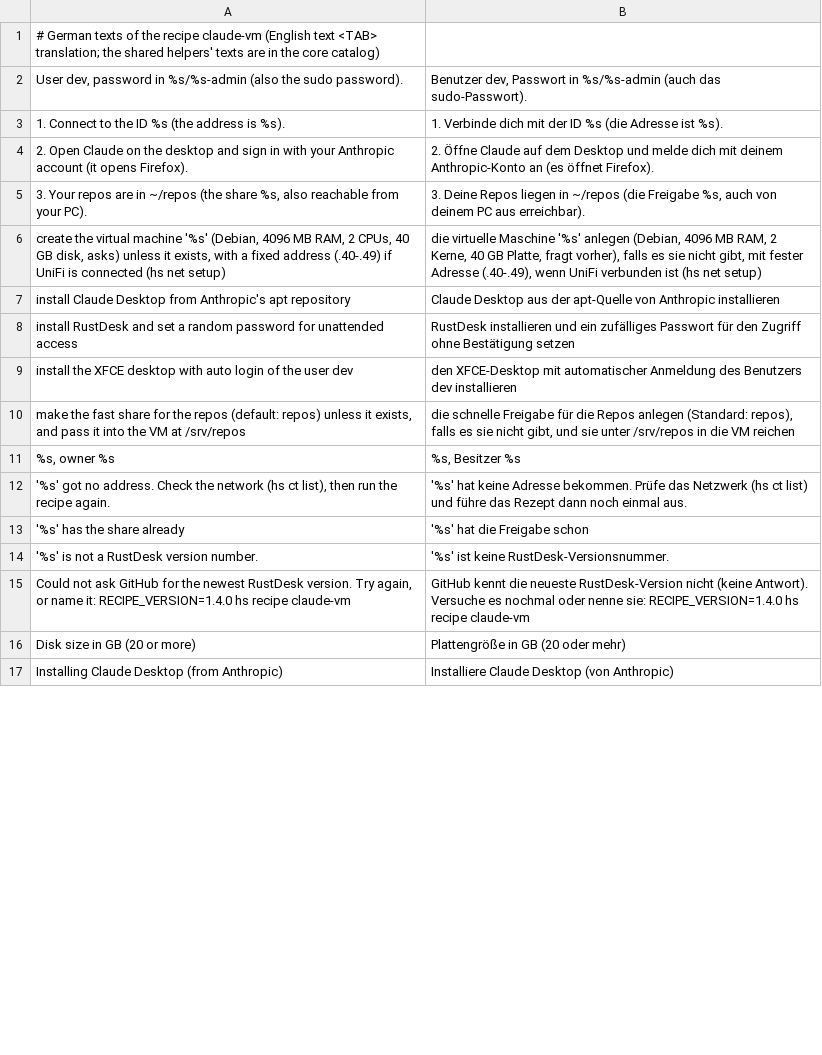
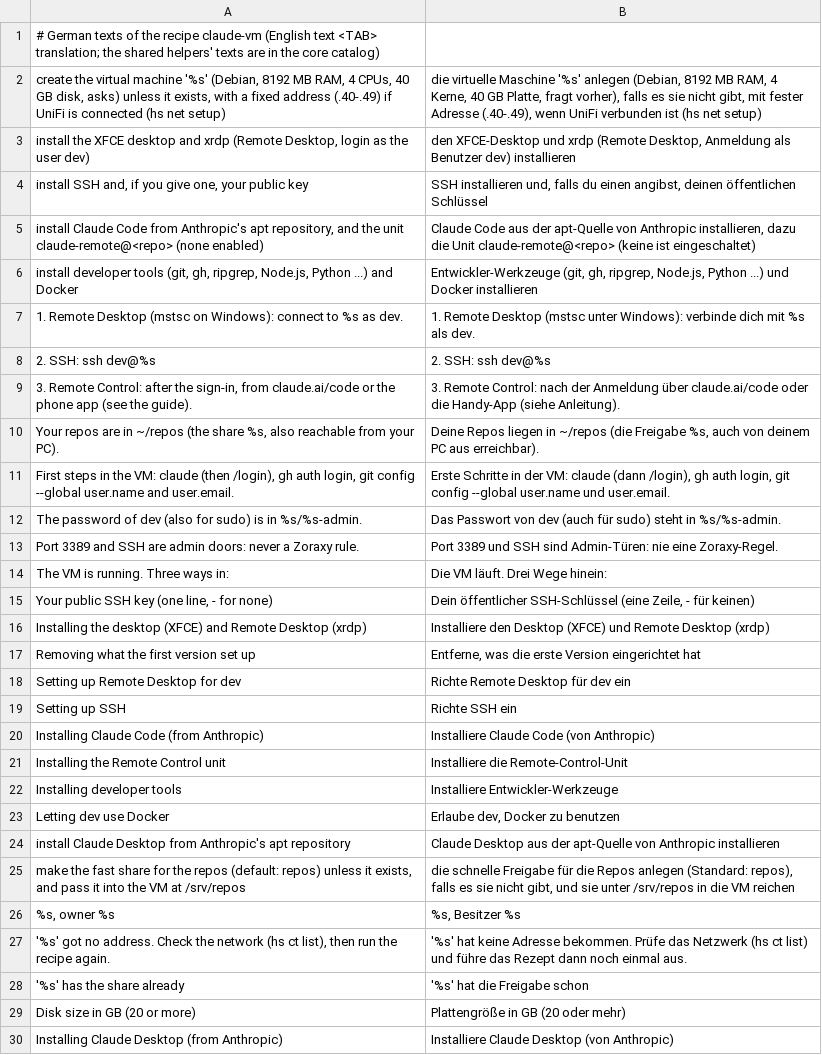
Before and after one commit to hobnix/recipes, a TSV file: recipes/claude-vm/i18n/de.tsv, drawn as a sheet; only a part is shown; the diff covers the shown part only.

Commit message:
feat(claude-vm): Remote Desktop (xrdp) instead of RustDesk, Claude Code, SSH and dev tools (1.1.0)
The VM is now usable without a streamed desktop:
- xrdp with XFCE replaces RustDesk and the lightdm auto login; an old
  install is cleaned up on the next run
- sshd with an optional public key (asked once, or with --ask)
- Claude Code CLI from Anthropic's signed apt repository
- systemd template claude-remote@<repo> for Remote Control, not enabled
- dev tools and Docker; RAM is asked (default 8192 MB), 4 CPUs by default
- libpam-gnome-keyring so the Claude Desktop sign-in survives an xrdp login

Not run on a real server yet.

```diff
--- a/recipes/claude-vm/i18n/de.tsv
+++ b/recipes/claude-vm/i18n/de.tsv
@@ -1,10 +1,25 @@
 # German texts of the recipe claude-vm (English text <TAB> translation; the shared helpers' texts are in the core catalog)
-     User dev, password in %s/%s-admin (also the sudo password).	     Benutzer dev, Passwort in %s/%s-admin (auch das sudo-Passwort).
-  1. Connect to the ID  %s  (the address is %s).	  1. Verbinde dich mit der ID  %s  (die Adresse ist %s).
-  2. Open Claude on the desktop and sign in with your Anthropic account (it opens Firefox).	  2. Öffne Claude auf dem Desktop und melde dich mit deinem Anthropic-Konto an (es öffnet Firefox).
-  3. Your repos are in ~/repos (the share %s, also reachable from your PC).	  3. Deine Repos liegen in ~/repos (die Freigabe %s, auch von deinem PC aus erreichbar).
-  create the virtual machine '%s' (Debian, 4096 MB RAM, 2 CPUs, 40 GB disk, asks) unless it exists, with a fixed address (.40-.49) if UniFi is connected (hs net setup)	  die virtuelle Maschine '%s' anlegen (Debian, 4096 MB RAM, 2 Kerne, 40 GB Platte, fragt vorher), falls es sie nicht gibt, mit fester Adresse (.40-.49), wenn UniFi verbunden ist (hs net setup)
+  create the virtual machine '%s' (Debian, 8192 MB RAM, 4 CPUs, 40 GB disk, asks) unless it exists, with a fixed address (.40-.49) if UniFi is connected (hs net setup)	  die virtuelle Maschine '%s' anlegen (Debian, 8192 MB RAM, 4 Kerne, 40 GB Platte, fragt vorher), falls es sie nicht gibt, mit fester Adresse (.40-.49), wenn UniFi verbunden ist (hs net setup)
+  install the XFCE desktop and xrdp (Remote Desktop, login as the user dev)	  den XFCE-Desktop und xrdp (Remote Desktop, Anmeldung als Benutzer dev) installieren
+  install SSH and, if you give one, your public key	  SSH installieren und, falls du einen angibst, deinen öffentlichen Schlüssel
+  install Claude Code from Anthropic's apt repository, and the unit claude-remote@<repo> (none enabled)	  Claude Code aus der apt-Quelle von Anthropic installieren, dazu die Unit claude-remote@<repo> (keine ist eingeschaltet)
+  install developer tools (git, gh, ripgrep, Node.js, Python ...) and Docker	  Entwickler-Werkzeuge (git, gh, ripgrep, Node.js, Python ...) und Docker installieren
+  1. Remote Desktop (mstsc on Windows): connect to %s as dev.	  1. Remote Desktop (mstsc unter Windows): verbinde dich mit %s als dev.
+  2. SSH: ssh dev@%s	  2. SSH: ssh dev@%s
+  3. Remote Control: after the sign-in, from claude.ai/code or the phone app (see the guide).	  3. Remote Control: nach der Anmeldung über claude.ai/code oder die Handy-App (siehe Anleitung).
+  Your repos are in ~/repos (the share %s, also reachable from your PC).	  Deine Repos liegen in ~/repos (die Freigabe %s, auch von deinem PC aus erreichbar).
+First steps in the VM: claude (then /login), gh auth login, git config --global user.name and user.email.	Erste Schritte in der VM: claude (dann /login), gh auth login, git config --global user.name und user.email.
+The password of dev (also for sudo) is in %s/%s-admin.	Das Passwort von dev (auch für sudo) steht in %s/%s-admin.
+Port 3389 and SSH are admin doors: never a Zoraxy rule.	Port 3389 und SSH sind Admin-Türen: nie eine Zoraxy-Regel.
+The VM is running. Three ways in:	Die VM läuft. Drei Wege hinein:
+Your public SSH key (one line, - for none)	Dein öffentlicher SSH-Schlüssel (eine Zeile, - für keinen)
+Installing the desktop (XFCE) and Remote Desktop (xrdp)	Installiere den Desktop (XFCE) und Remote Desktop (xrdp)
+Removing what the first version set up	Entferne, was die erste Version eingerichtet hat
+Setting up Remote Desktop for dev	Richte Remote Desktop für dev ein
+Setting up SSH	Richte SSH ein
+Installing Claude Code (from Anthropic)	Installiere Claude Code (von Anthropic)
+Installing the Remote Control unit	Installiere die Remote-Control-Unit
+Installing developer tools	Installiere Entwickler-Werkzeuge
+Letting dev use Docker	Erlaube dev, Docker zu benutzen
   install Claude Desktop from Anthropic's apt repository	  Claude Desktop aus der apt-Quelle von Anthropic installieren
-  install RustDesk and set a random password for unattended access	  RustDesk installieren und ein zufälliges Passwort für den Zugriff ohne Bestätigung setzen
-  install the XFCE desktop with auto login of the user dev	  den XFCE-Desktop mit automatischer Anmeldung des Benutzers dev installieren
   make the fast share for the repos (default: repos) unless it exists, and pass it into the VM at /srv/repos	  die schnelle Freigabe für die Repos anlegen (Standard: repos), falls es sie nicht gibt, und sie unter /srv/repos in die VM reichen
@@ -13,4 +28,2 @@
 '%s' has the share already	'%s' hat die Freigabe schon
-'%s' is not a RustDesk version number.	'%s' ist keine RustDesk-Versionsnummer.
-Could not ask GitHub for the newest RustDesk version. Try again, or name it: RECIPE_VERSION=1.4.0 hs recipe claude-vm	GitHub kennt die neueste RustDesk-Version nicht (keine Antwort). Versuche es nochmal oder nenne sie: RECIPE_VERSION=1.4.0 hs recipe claude-vm
 Disk size in GB (20 or more)	Plattengröße in GB (20 oder mehr)
```
Also changed, not shown: 10 removed rows elsewhere in this file, 5 other files.
